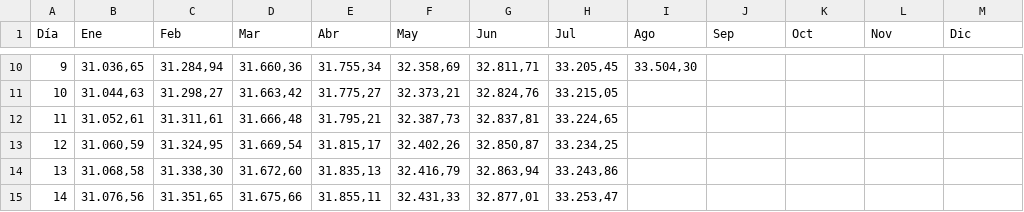
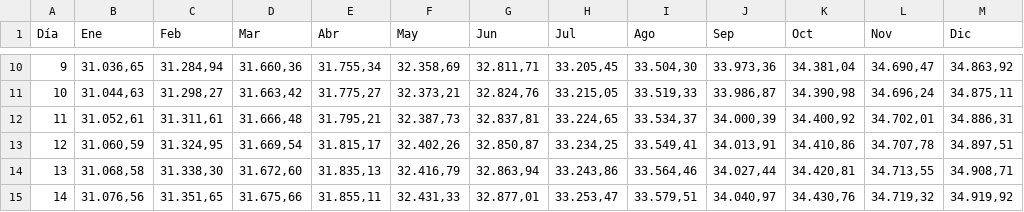
Before and after one commit to joigmz/UF-prediction, a CSV file: UF data/UF 2022.csv, drawn as a sheet; only a part is shown, gaps mark what is left out; the diff covers the shown part only.

```diff
--- a/UF data/UF 2022.csv
+++ b/UF data/UF 2022.csv
@@ -10,6 +10,6 @@
-9;31.036,65;31.284,94;31.660,36;31.755,34;32.358,69;32.811,71;33.205,45;33.504,30;;;;
-10;31.044,63;31.298,27;31.663,42;31.775,27;32.373,21;32.824,76;33.215,05;;;;;
-11;31.052,61;31.311,61;31.666,48;31.795,21;32.387,73;32.837,81;33.224,65;;;;;
-12;31.060,59;31.324,95;31.669,54;31.815,17;32.402,26;32.850,87;33.234,25;;;;;
-13;31.068,58;31.338,30;31.672,60;31.835,13;32.416,79;32.863,94;33.243,86;;;;;
-14;31.076,56;31.351,65;31.675,66;31.855,11;32.431,33;32.877,01;33.253,47;;;;;
+9;31.036,65;31.284,94;31.660,36;31.755,34;32.358,69;32.811,71;33.205,45;33.504,30;33.973,36;34.381,04;34.690,47;34.863,92
+10;31.044,63;31.298,27;31.663,42;31.775,27;32.373,21;32.824,76;33.215,05;33.519,33;33.986,87;34.390,98;34.696,24;34.875,11
+11;31.052,61;31.311,61;31.666,48;31.795,21;32.387,73;32.837,81;33.224,65;33.534,37;34.000,39;34.400,92;34.702,01;34.886,31
+12;31.060,59;31.324,95;31.669,54;31.815,17;32.402,26;32.850,87;33.234,25;33.549,41;34.013,91;34.410,86;34.707,78;34.897,51
+13;31.068,58;31.338,30;31.672,60;31.835,13;32.416,79;32.863,94;33.243,86;33.564,46;34.027,44;34.420,81;34.713,55;34.908,71
+14;31.076,56;31.351,65;31.675,66;31.855,11;32.431,33;32.877,01;33.253,47;33.579,51;34.040,97;34.430,76;34.719,32;34.919,92
```
Also changed, not shown: 115 edited cells elsewhere in this file, 9 other files.
